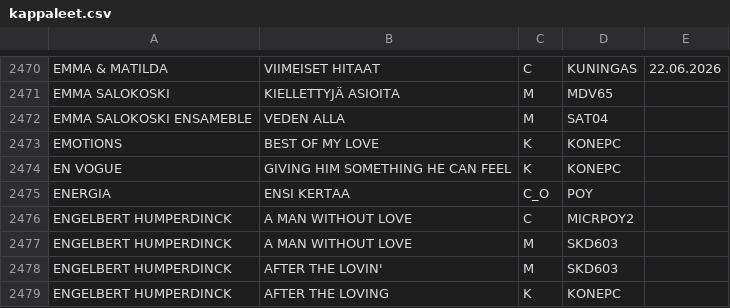
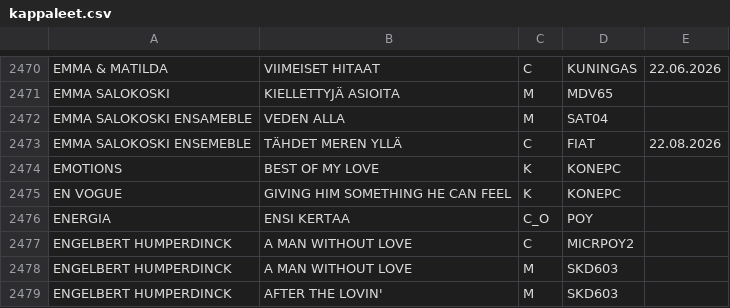
Before and after one commit to LamminHovi/Karaokelista, a CSV file: kappaleet.csv, drawn as a sheet; only a part is shown, gaps mark what is left out; the shorter side is filled out with more unchanged rows; the diff names each change by its address in the sheet, - before the commit and + after, or states it on an @@ line.

Commit message:
Lisätty kappale

```diff
--- a/kappaleet.csv
+++ b/kappaleet.csv
+row 2473: EMMA SALOKOSKI ENSEMEBLE | TÄHDET MEREN YLLÄ | C | FIAT | 22.08.2026
```
